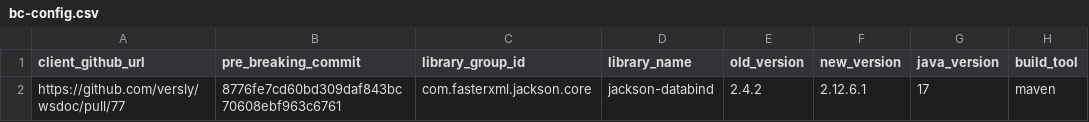
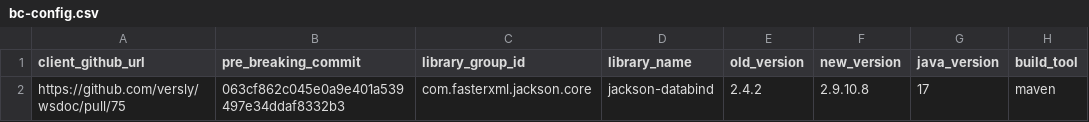
Before and after one commit to CuriousBeing1508/LLMBreakGuard, a CSV file: bc-config.csv, drawn as a sheet; only a part is shown; the diff names each change by its address in the sheet, - before the commit and + after, or states it on an @@ line.

Commit message:
fixing the fetch of pre breaking commit for example

```diff
--- a/bc-config.csv
+++ b/bc-config.csv
-A2 (client_github_url): https://github.com/versly/wsdoc/pull/77
+A2 (client_github_url): https://github.com/versly/wsdoc/pull/75
-B2 (pre_breaking_commit): 8776fe7cd60bd309daf843bc70608ebf963c6761
+B2 (pre_breaking_commit): 063cf862c045e0a9e401a539497e34ddaf8332b3
-F2 (new_version): 2.12.6.1
+F2 (new_version): 2.9.10.8
```
Also changed, not shown: 6 other files.
